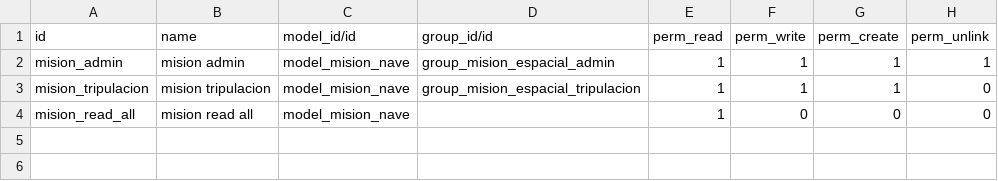
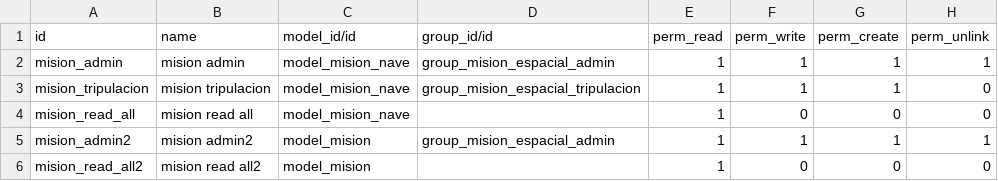
Before and after one commit to pavel-molina/online-technical_training, a CSV file: mision_espacial/security/ir.model.access.csv, drawn as a sheet; the diff names each change by its address in the sheet, - before the commit and + after, or states it on an @@ line.

```diff
--- a/mision_espacial/security/ir.model.access.csv
+++ b/mision_espacial/security/ir.model.access.csv
+row 5: mision_admin2 | mision admin2 | model_mision | group_mision_espacial_admin | 1 | 1 | 1 | 1
+row 6: mision_read_all2 | mision read all2 | model_mision |  | 1 | 0 | 0 | 0
```
Also changed, not shown: 4 other files.
